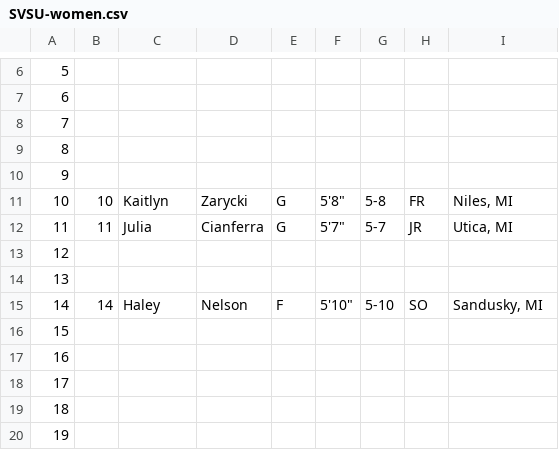
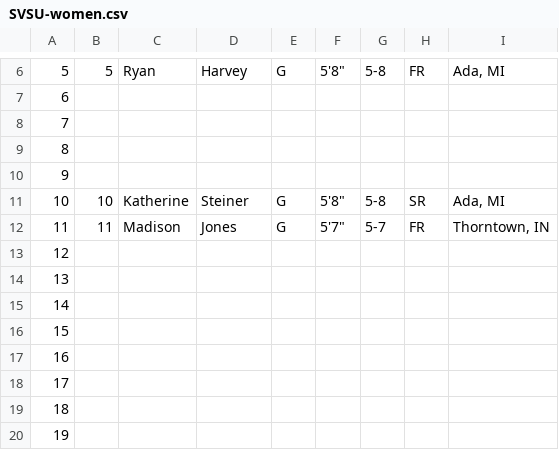
Before and after one commit to joebu23/ESPN_roster_xlsx, a CSV file: SVSU-women.csv, drawn as a sheet; only a part is shown, gaps mark what is left out; the diff covers the shown part only.

```diff
--- a/SVSU-women.csv
+++ b/SVSU-women.csv
@@ -6,2 +6,2 @@
-5,,,,,,,,""
+5,5,Ryan,Harvey,G,5'8",5-8,FR,"Ada, MI"
 6,,,,,,,,""
@@ -10,7 +10,7 @@
 9,,,,,,,,""
-10,10,Kaitlyn,Zarycki,G,5'8",5-8,FR,"Niles, MI"
-11,11,Julia,Cianferra,G,5'7",5-7,JR,"Utica, MI"
+10,10,Katherine,Steiner,G,5'8",5-8,SR,"Ada, MI"
+11,11,Madison,Jones,G,5'7",5-7,FR,"Thorntown, IN"
 12,,,,,,,,""
 13,,,,,,,,""
-14,14,Haley,Nelson,F,5'10",5-10,SO,"Sandusky, MI"
+14,,,,,,,,""
 15,,,,,,,,""
```
Also changed, not shown: 119 edited cells elsewhere in this file, SVSU-men.csv.
